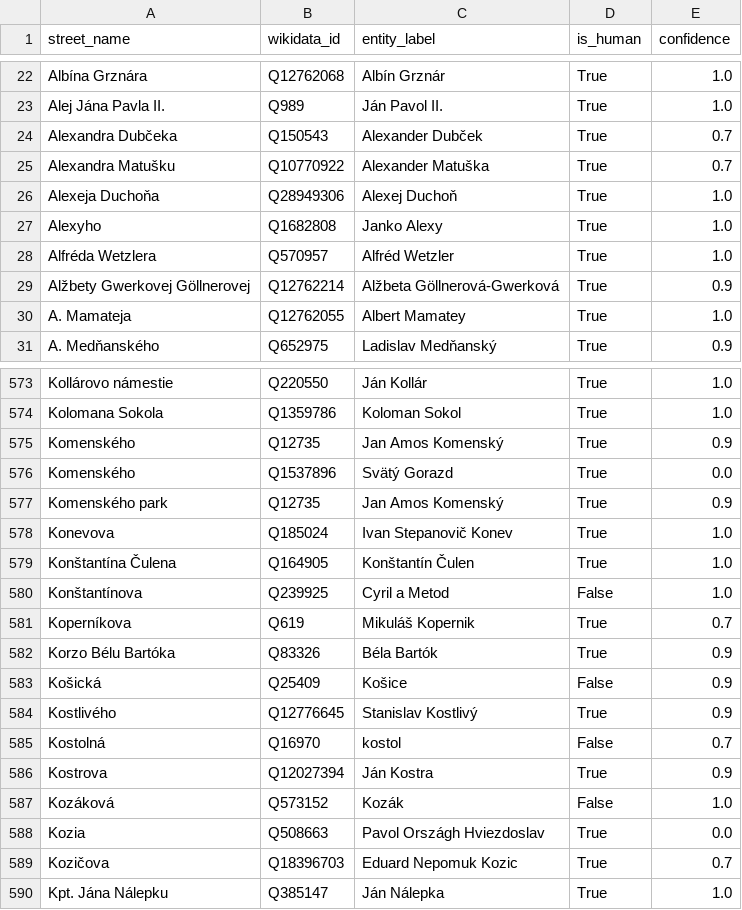
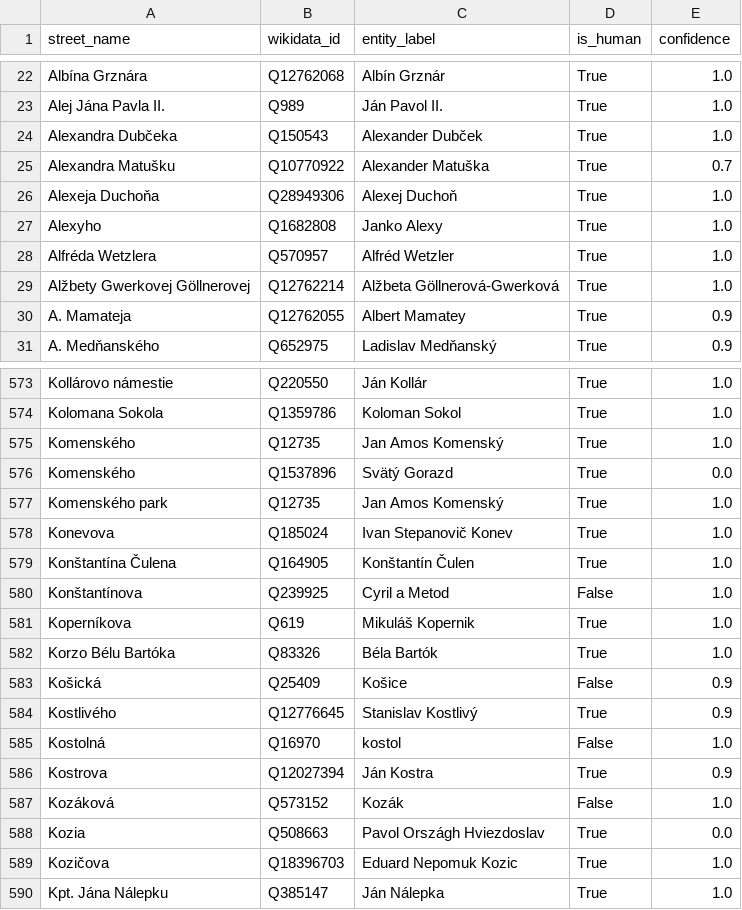
Before and after one commit to asidiakova/StreetNameAnalyzer, a CSV file: src/analysis/ground_truth.csv (was src/ground_truth.csv), drawn as a sheet; only a part is shown, gaps mark what is left out; the diff covers the shown part only.

```diff
--- a/src/ground_truth.csv
+++ b/src/analysis/ground_truth.csv
@@ -23,3 +23,3 @@ Albína Grznára,Q12762068,Albín Grznár,True,1.0
 Alej Jána Pavla II.,Q989,Ján Pavol II.,True,1.0
-Alexandra Dubčeka,Q150543,Alexander Dubček,True,0.7
+Alexandra Dubčeka,Q150543,Alexander Dubček,True,1.0
 Alexandra Matušku,Q10770922,Alexander Matuška,True,0.7
@@ -28,4 +28,4 @@ Alexyho,Q1682808,Janko Alexy,True,1.0
 Alfréda Wetzlera,Q570957,Alfréd Wetzler,True,1.0
-Alžbety Gwerkovej Göllnerovej,Q12762214,Alžbeta Göllnerová-Gwerková,True,0.9
-A. Mamateja,Q12762055,Albert Mamatey,True,1.0
+Alžbety Gwerkovej Göllnerovej,Q12762214,Alžbeta Göllnerová-Gwerková,True,1.0
+A. Mamateja,Q12762055,Albert Mamatey,True,0.9
 A. Medňanského,Q652975,Ladislav Medňanský,True,0.9
@@ -574,5 +574,5 @@ Kollárovo námestie,Q220550,Ján Kollár,True,1.0
 Kolomana Sokola,Q1359786,Koloman Sokol,True,1.0
-Komenského,Q12735,Jan Amos Komenský,True,0.9
+Komenského,Q12735,Jan Amos Komenský,True,1.0
 Komenského,Q1537896,Svätý Gorazd,True,0.0
-Komenského park,Q12735,Jan Amos Komenský,True,0.9
+Komenského park,Q12735,Jan Amos Komenský,True,1.0
 Konevova,Q185024,Ivan Stepanovič Konev,True,1.0
@@ -580,7 +580,7 @@ Konštantína Čulena,Q164905,Konštantín Čulen,True,1.0
 Konštantínova,Q239925,Cyril a Metod,False,1.0
-Koperníkova,Q619,Mikuláš Kopernik,True,0.7
-Korzo Bélu Bartóka,Q83326,Béla Bartók,True,0.9
+Koperníkova,Q619,Mikuláš Kopernik,True,1.0
+Korzo Bélu Bartóka,Q83326,Béla Bartók,True,1.0
 Košická,Q25409,Košice,False,0.9
 Kostlivého,Q12776645,Stanislav Kostlivý,True,0.9
-Kostolná,Q16970,kostol,False,0.7
+Kostolná,Q16970,kostol,False,1.0
 Kostrova,Q12027394,Ján Kostra,True,0.9
@@ -588,3 +588,3 @@ Kozáková,Q573152,Kozák,False,1.0
 Kozia,Q508663,Pavol Országh Hviezdoslav,True,0.0
-Kozičova,Q18396703,Eduard Nepomuk Kozic,True,0.7
+Kozičova,Q18396703,Eduard Nepomuk Kozic,True,1.0
 Kpt. Jána Nálepku,Q385147,Ján Nálepka,True,1.0
```
Also changed, not shown: 100 edited cells elsewhere in this file, src/analysis/ground_truth_grouped.csv, src/analysis/street_lengths.csv, 18 other files.
